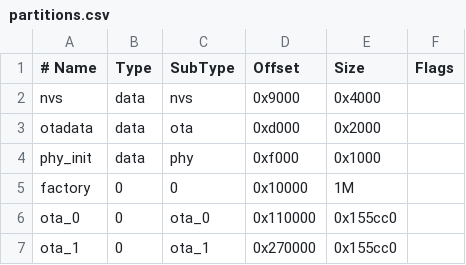
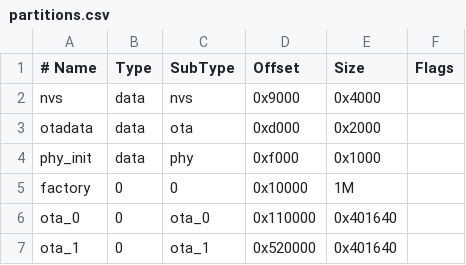
Before and after one commit to elleaech/ota_design, a CSV file: partitions.csv, drawn as a sheet.

Commit message:
Implementing esp restart. Partitions resized. New lib commit

```diff
--- a/partitions.csv
+++ b/partitions.csv
@@ -5,3 +5,3 @@ phy_init, data, phy,     0xf000,  0x1000,
 factory,  0,    0,       0x10000, 1M,
-ota_0,    0,    ota_0,  0x110000, 0x155cc0,
-ota_1,    0,    ota_1,  0x270000, 0x155cc0,
+ota_0,    0,    ota_0,  0x110000, 0x401640,
+ota_1,    0,    ota_1,  0x520000, 0x401640,
```
Also changed, not shown: 1 other file.
